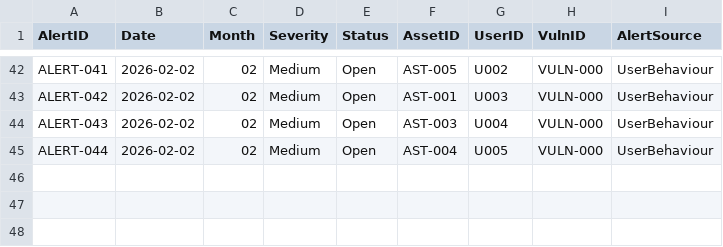
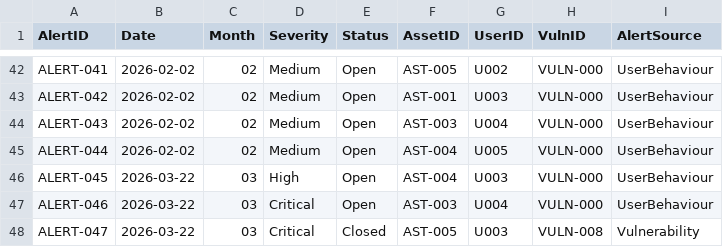
Before and after one commit to eamontryan/digt3171_team3_project, a CSV file: alerts.csv, drawn as a sheet; only a part is shown, gaps mark what is left out; the diff names each change by its address in the sheet, - before the commit and + after, or states it on an @@ line.

Commit message:
Added user interactive risk scoring and user details popup as well as made alerts page match upgraded UI.

```diff
--- a/alerts.csv
+++ b/alerts.csv
+row 46: ALERT-045 | 2026-03-22 | 03 | High | Open | AST-004 | U003 | VULN-000 | UserBehaviour
+row 47: ALERT-046 | 2026-03-22 | 03 | Critical | Open | AST-003 | U004 | VULN-000 | UserBehaviour
+row 48: ALERT-047 | 2026-03-22 | 03 | Critical | Closed | AST-005 | U003 | VULN-008 | Vulnerability
```
Also changed, not shown: users.csv, 8 other files.
